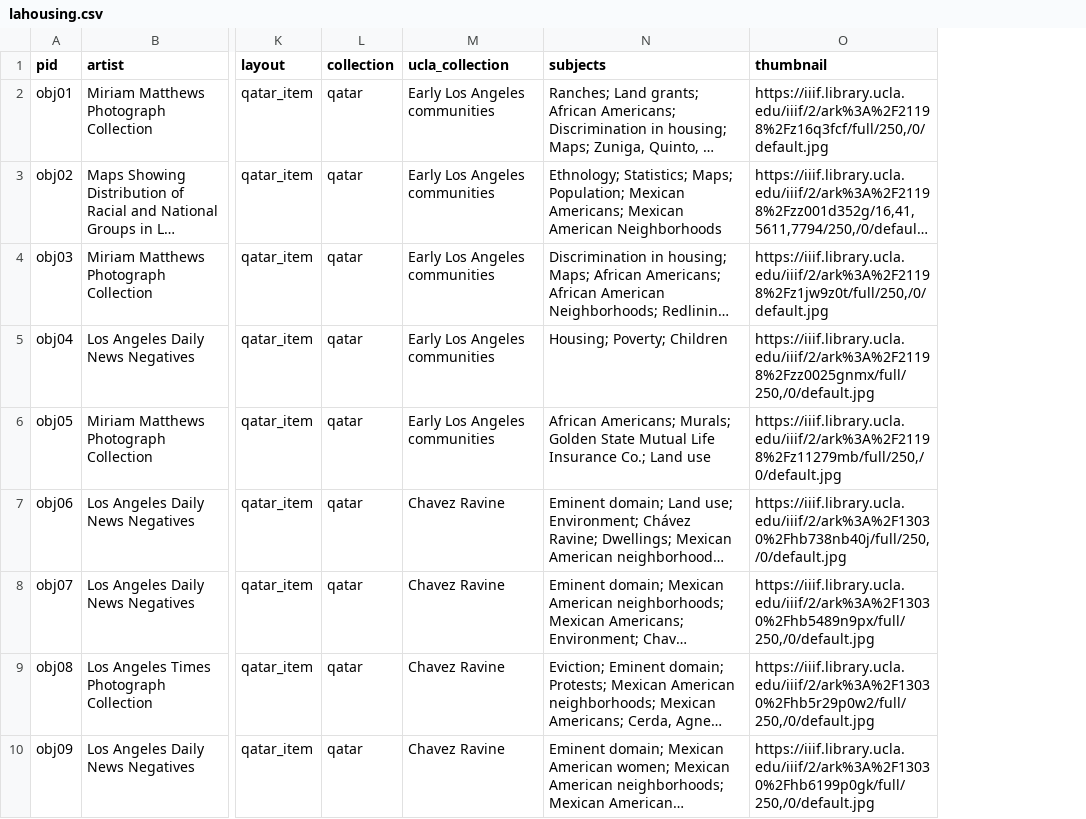
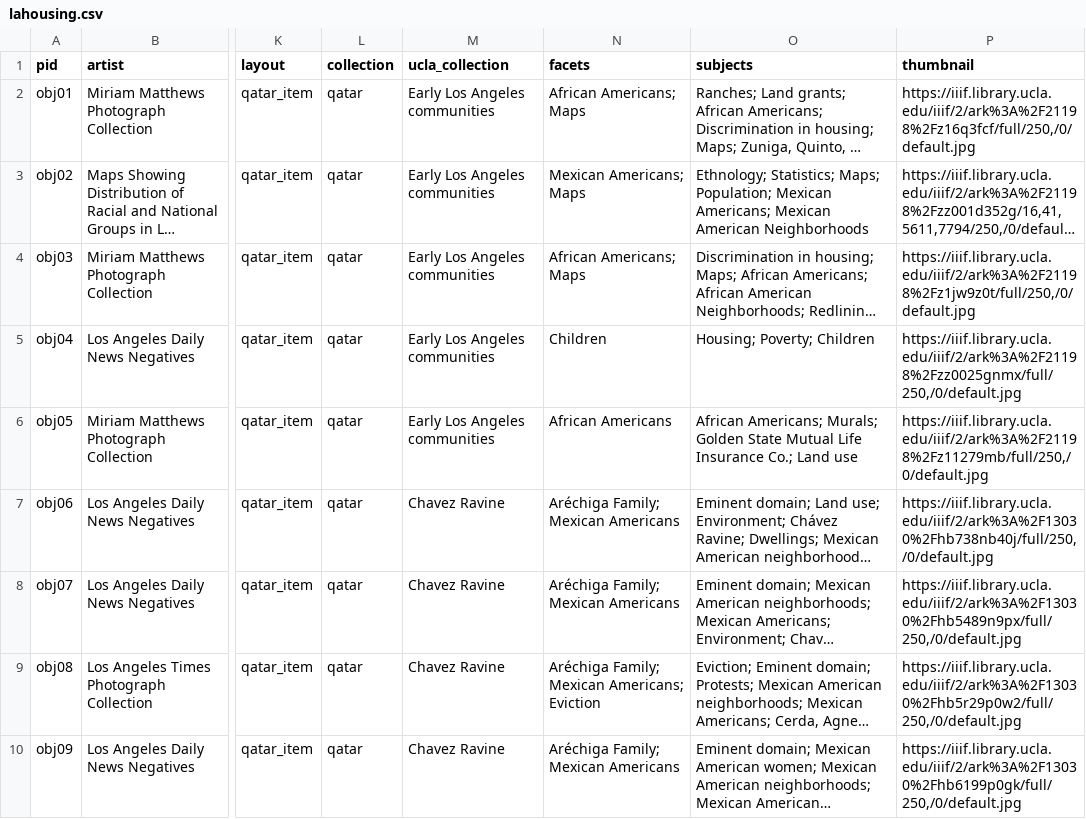
Before and after one commit to UCLALibrary/lahousing, a CSV file: _data/lahousing.csv, drawn as a sheet; only a part is shown, gaps mark what is left out; long unchanged cells end in …; the diff names each change by its address in the sheet, - before the commit and + after, or states it on an @@ line.

Commit message:
added facet terms

```diff
--- a/_data/lahousing.csv
+++ b/_data/lahousing.csv
+column N (facets), rows 2-10: African Americans; Maps | Mexican Americans; Maps | African Americans; Maps | Children | African Americans | Aréchiga Family; Mexican Americans | Aréchiga Family; Mexican Americans | Aréchiga Family; Mexican Americans; Eviction | Aréchiga Family; Mexican Americans
```
Also changed, not shown: 52 other files.
